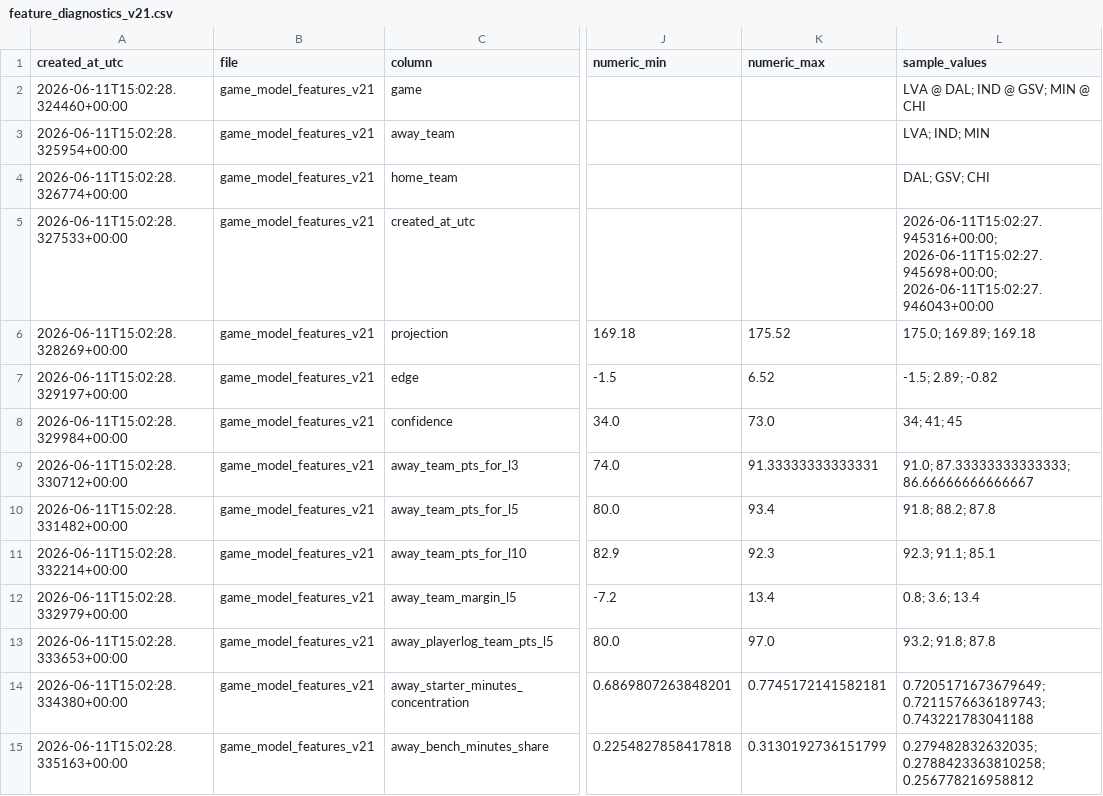
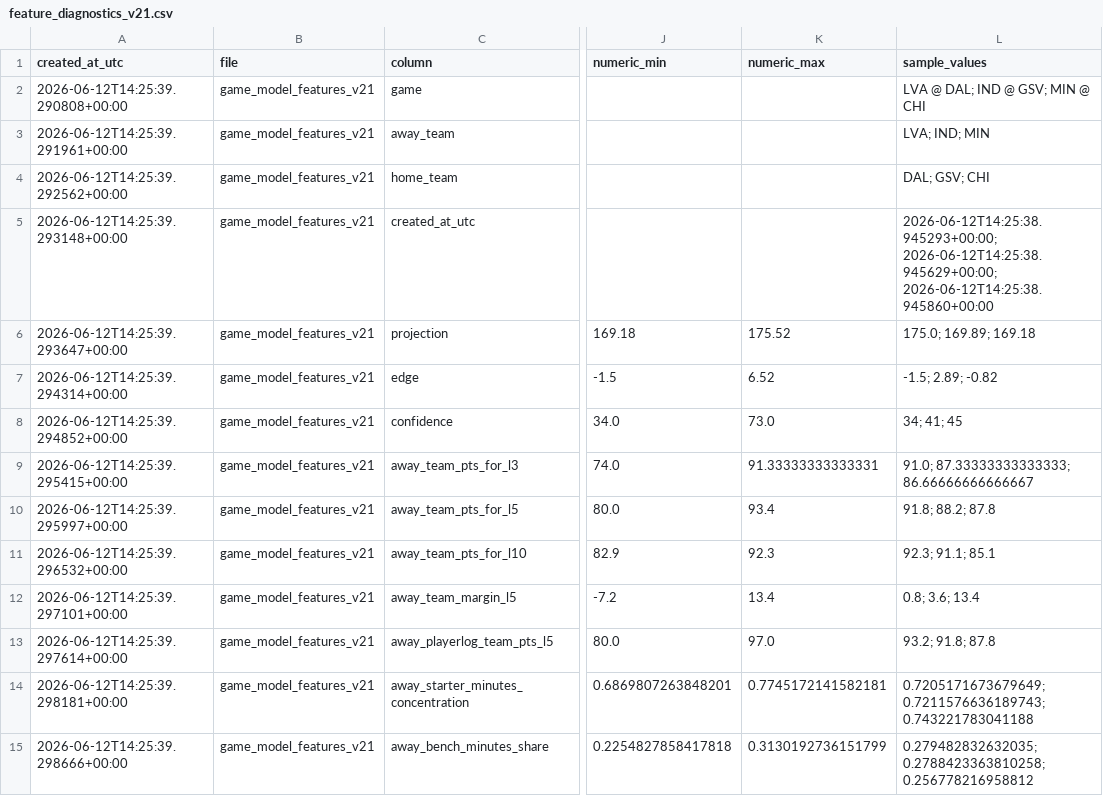
Before and after one commit to damoutinho11-art/wnba-edge-lab, a CSV file: wnba_outputs/feature_diagnostics_v21.csv, drawn as a sheet; only a part is shown, gaps mark what is left out; the diff covers the shown part only; the diff names each change by its address in the sheet, - before the commit and + after, or states it on an @@ line.

```diff
--- a/wnba_outputs/feature_diagnostics_v21.csv
+++ b/wnba_outputs/feature_diagnostics_v21.csv
-A2 (created_at_utc): 2026-06-11T15:02:28.324460+00:00
+A2 (created_at_utc): 2026-06-12T14:25:39.290808+00:00
-A3 (created_at_utc): 2026-06-11T15:02:28.325954+00:00
+A3 (created_at_utc): 2026-06-12T14:25:39.291961+00:00
-A4 (created_at_utc): 2026-06-11T15:02:28.326774+00:00
+A4 (created_at_utc): 2026-06-12T14:25:39.292562+00:00
-A5 (created_at_utc): 2026-06-11T15:02:28.327533+00:00
+A5 (created_at_utc): 2026-06-12T14:25:39.293148+00:00
-L5 (sample_values): 2026-06-11T15:02:27.945316+00:00; 2026-06-11T15:02:27.945698+00:00; 2026-06-11T15:02:27.946043+00:00
+L5 (sample_values): 2026-06-12T14:25:38.945293+00:00; 2026-06-12T14:25:38.945629+00:00; 2026-06-12T14:25:38.945860+00:00
-A6 (created_at_utc): 2026-06-11T15:02:28.328269+00:00
+A6 (created_at_utc): 2026-06-12T14:25:39.293647+00:00
-A7 (created_at_utc): 2026-06-11T15:02:28.329197+00:00
+A7 (created_at_utc): 2026-06-12T14:25:39.294314+00:00
-A8 (created_at_utc): 2026-06-11T15:02:28.329984+00:00
+A8 (created_at_utc): 2026-06-12T14:25:39.294852+00:00
-A9 (created_at_utc): 2026-06-11T15:02:28.330712+00:00
+A9 (created_at_utc): 2026-06-12T14:25:39.295415+00:00
-A10 (created_at_utc): 2026-06-11T15:02:28.331482+00:00
+A10 (created_at_utc): 2026-06-12T14:25:39.295997+00:00
-A11 (created_at_utc): 2026-06-11T15:02:28.332214+00:00
+A11 (created_at_utc): 2026-06-12T14:25:39.296532+00:00
-A12 (created_at_utc): 2026-06-11T15:02:28.332979+00:00
+A12 (created_at_utc): 2026-06-12T14:25:39.297101+00:00
-A13 (created_at_utc): 2026-06-11T15:02:28.333653+00:00
+A13 (created_at_utc): 2026-06-12T14:25:39.297614+00:00
-A14 (created_at_utc): 2026-06-11T15:02:28.334380+00:00
+A14 (created_at_utc): 2026-06-12T14:25:39.298181+00:00
-A15 (created_at_utc): 2026-06-11T15:02:28.335163+00:00
+A15 (created_at_utc): 2026-06-12T14:25:39.298666+00:00
```
Also changed, not shown: 172 edited cells elsewhere in this file, wnba_outputs/hermes_model_upgrade_queue_v21.csv, wnba_outputs/market_features_v21.csv, 35 other files.
